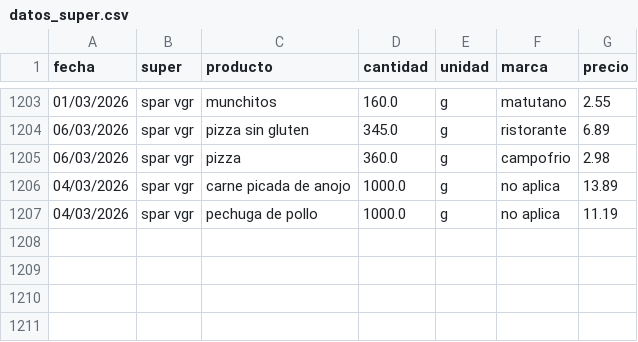
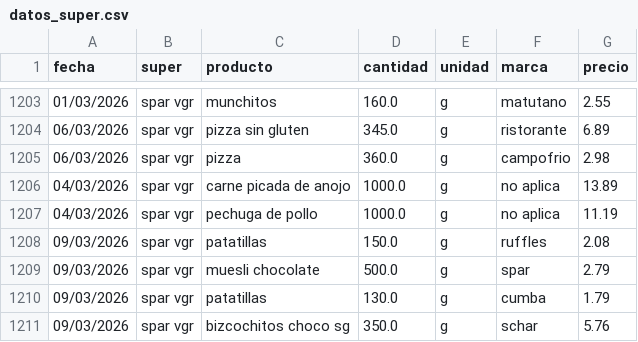
Before and after one commit to SarelaFolgar/control_super, a CSV file: datos_super.csv, drawn as a sheet; only a part is shown, gaps mark what is left out; the diff names each change by its address in the sheet, - before the commit and + after, or states it on an @@ line.

Commit message:
📥 Agregar 4 productos via API

```diff
--- a/datos_super.csv
+++ b/datos_super.csv
+row 1208: 09/03/2026 | spar vgr | patatillas | 150.0 | g | ruffles | 2.08
+row 1209: 09/03/2026 | spar vgr | muesli chocolate | 500.0 | g | spar | 2.79
+row 1210: 09/03/2026 | spar vgr | patatillas | 130.0 | g | cumba | 1.79
+row 1211: 09/03/2026 | spar vgr | bizcochitos choco sg | 350.0 | g | schar | 5.76
```
